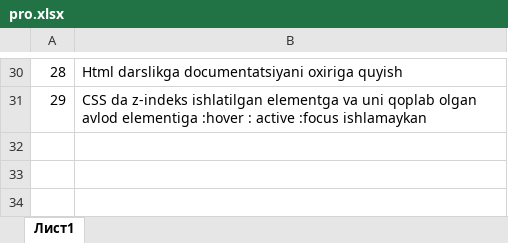
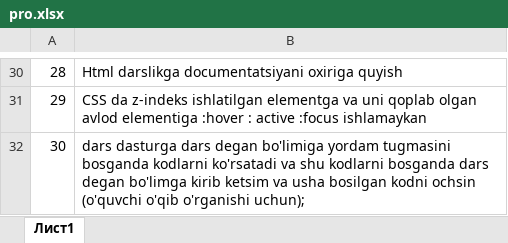
Before and after one commit to IslamDevFull/Evol, an Excel workbook: pro.xlsx, sheet Лист1, drawn as a sheet; only a part is shown, gaps mark what is left out; values as stored, in another font and other column widths than the file's, no borders; the diff names each change by its address in the sheet, - before the commit and + after, or states it on an @@ line.

Commit message:
0.2.14v

```diff
--- a/pro.xlsx (sheet Лист1)
+++ b/pro.xlsx (sheet Лист1)
+row 32: 30 | dars dasturga dars degan bo'limiga yordam tugmasini bosganda kodlarni ko'rsatadi va shu kodlarni bosganda dars degan bo'limga kirib ketsim va usha bosilgan kodni ochsin (o'quvchi o'qib o'rganishi uchun);
```
